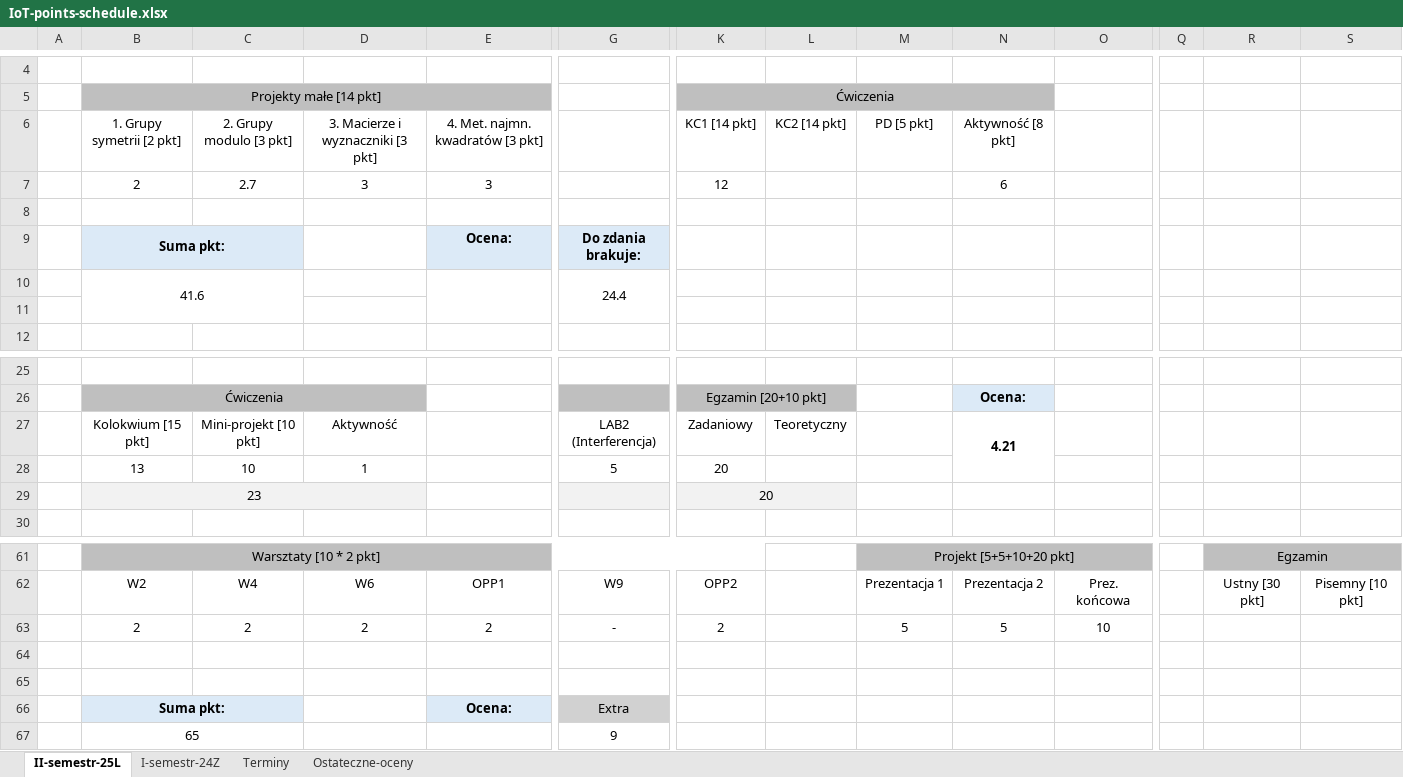
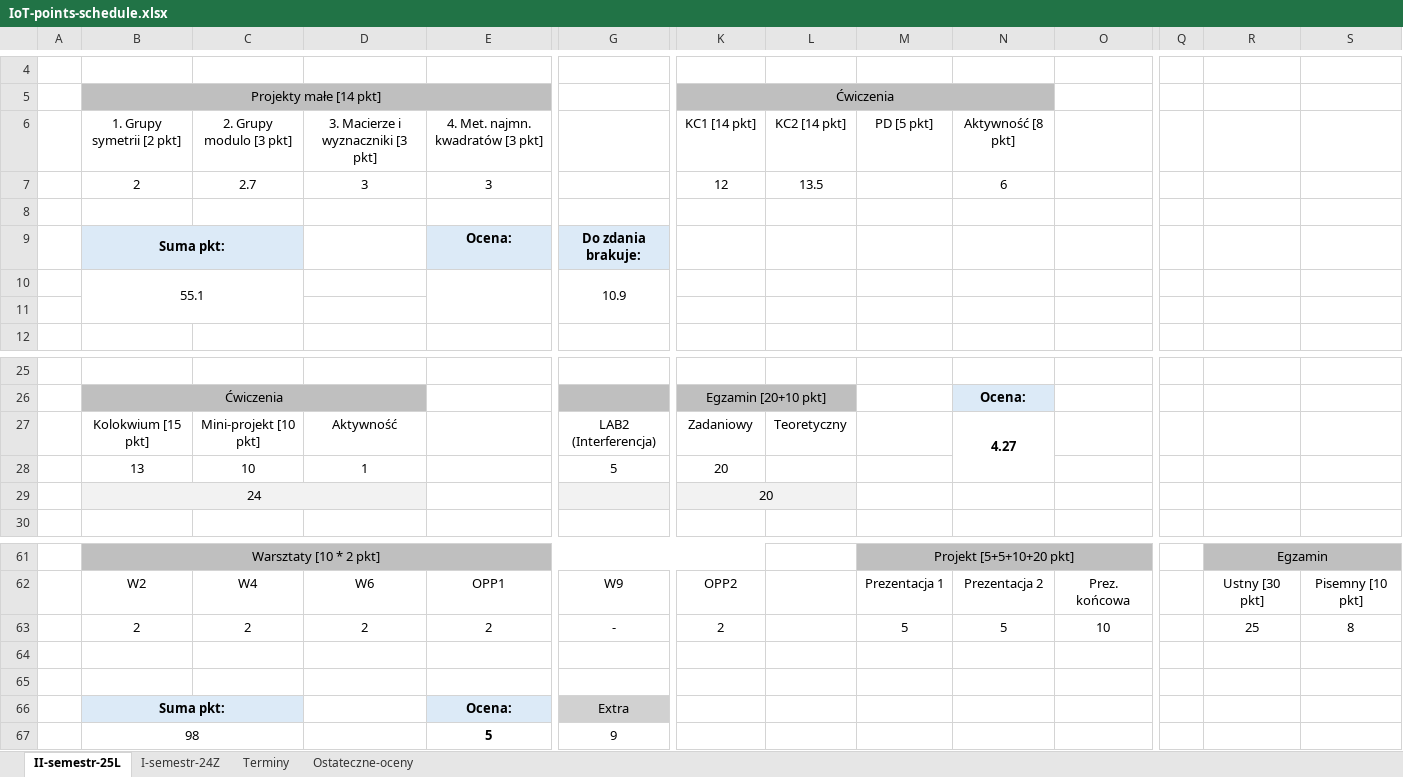
Before and after one commit to dodo099/IoT-studies, an Excel workbook: IoT-points-schedule.xlsx, sheet II-semestr-25L, drawn as a sheet; only a part is shown, gaps mark what is left out; values as stored, in another font and other column widths than the file's, no borders; removed rows and columns are numbered as before the commit, all else as after; rows hold the shown columns only; the diff names each change by its address in the sheet, - before the commit and + after, or states it on an @@ line.

Commit message:
New points - final exam PBL2

```diff
--- a/IoT-points-schedule.xlsx (sheet II-semestr-25L)
+++ b/IoT-points-schedule.xlsx (sheet II-semestr-25L)
-L7: (empty)
+L7: 13.5
-row 10:  | 41.6 |  |  |  | 24.4
+row 10:  | 55.1 |  |  |  | 10.9
-N27: 4.21
+N27: 4.27
-B29: 23
+B29: 24
-R63: (empty)
+R63: 25
-S63: (empty)
+S63: 8
-row 67:  | 65 |  |  |  | 9
+row 67:  | 98 |  |  | 5 | 9
```
Also changed, not shown: sheet Terminy, sheet Ostateczne-oceny.
